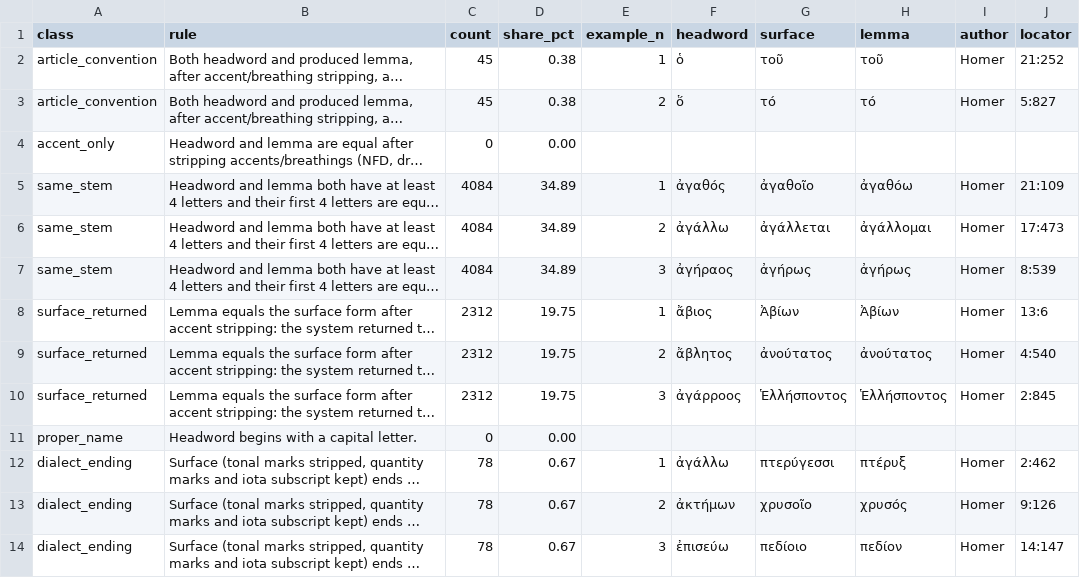
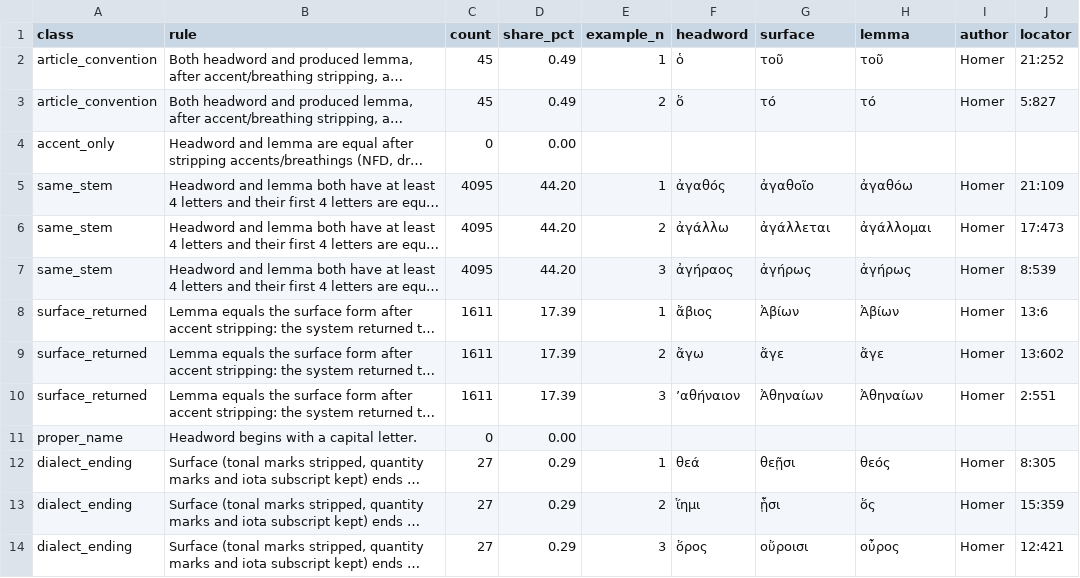
Before and after one commit to Montblanctech/Galen, a CSV file: galen-density-map/data/qc/lsjgold/failures/dilemma_patterns.csv, drawn as a sheet; only a part is shown; long unchanged cells end in …; the diff covers the shown part only; the diff names each change by its address in the sheet, - before the commit and + after, or states it on an @@ line.

```diff
--- a/galen-density-map/data/qc/lsjgold/failures/dilemma_patterns.csv
+++ b/galen-density-map/data/qc/lsjgold/failures/dilemma_patterns.csv
-D2:D3 (share_pct): 0.38
+D2:D3 (share_pct): 0.49
-C5:C7 (count): 4084
+C5:C7 (count): 4095
-D5:D7 (share_pct): 34.89
+D5:D7 (share_pct): 44.20
-C8:C10 (count): 2312
+C8:C10 (count): 1611
-D8:D10 (share_pct): 19.75
+D8:D10 (share_pct): 17.39
-F9 (headword): ἄβλητος
+F9 (headword): ἄγω
-G9 (surface): ἀνούτατος
+G9 (surface): ἄγε
-H9 (lemma): ἀνούτατος
+H9 (lemma): ἄγε
-J9 (locator): 4:540
+J9 (locator): 13:602
-F10 (headword): ἀγάρροος
+F10 (headword): ʼαθήναιον
-G10 (surface): Ἑλλήσποντος
+G10 (surface): Ἀθηναίων
-H10 (lemma): Ἑλλήσποντος
+H10 (lemma): Ἀθηναίων
-J10 (locator): 2:845
+J10 (locator): 2:551
-C12:C14 (count): 78
+C12:C14 (count): 27
-D12:D14 (share_pct): 0.67
+D12:D14 (share_pct): 0.29
-F12 (headword): ἀγάλλω
+F12 (headword): θεά
-G12 (surface): πτερύγεσσι
+G12 (surface): θεῇσι
-H12 (lemma): πτέρυξ
+H12 (lemma): θεός
-J12 (locator): 2:462
+J12 (locator): 8:305
-F13 (headword): ἀκτήμων
+F13 (headword): ἵημι
-G13 (surface): χρυσοῖο
+G13 (surface): ᾗσι
-H13 (lemma): χρυσός
+H13 (lemma): ὅς
-J13 (locator): 9:126
+J13 (locator): 15:359
-F14 (headword): ἐπισεύω
+F14 (headword): ὅρος
-G14 (surface): πεδίοιο
+G14 (surface): οὔροισι
-H14 (lemma): πεδίον
+H14 (lemma): οὖρος
-J14 (locator): 14:147
+J14 (locator): 12:421
```
Also changed, not shown: 18 edited cells elsewhere in this file, galen-density-map/data/qc/lsjgold/failures/dilemma_by_author.csv, galen-density-map/data/qc/lsjgold/failures/dilemma_top_headwords.csv, 44 other files.
